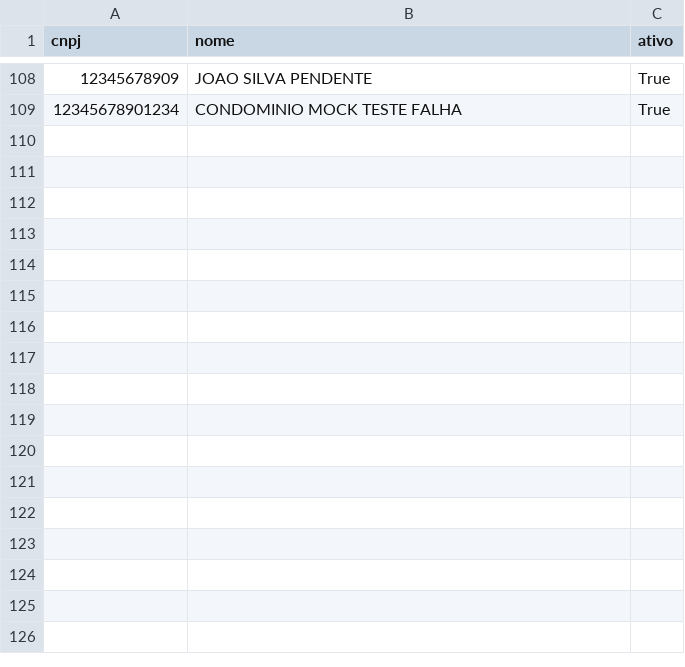
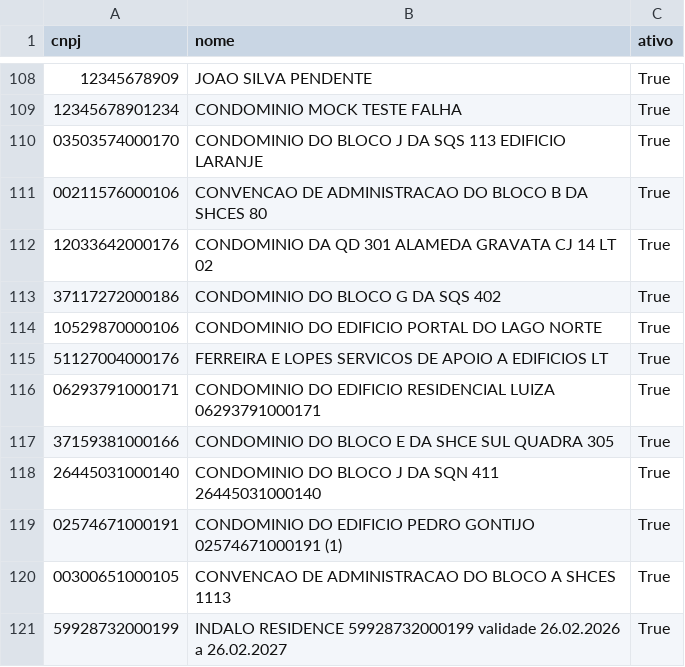
Before and after one commit to jejcontabilidade-arch/Escavador-de-Pendencias, a CSV file: clientes.csv, drawn as a sheet; only a part is shown, gaps mark what is left out; the diff names each change by its address in the sheet, - before the commit and + after, or states it on an @@ line.

```diff
--- a/clientes.csv
+++ b/clientes.csv
+row 110: 03503574000170 | CONDOMINIO DO BLOCO J DA SQS 113 EDIFICIO LARANJE | True
+row 111: 00211576000106 | CONVENCAO DE ADMINISTRACAO DO BLOCO B DA SHCES 80 | True
+row 112: 12033642000176 | CONDOMINIO DA QD 301 ALAMEDA GRAVATA CJ 14 LT 02 | True
+row 113: 37117272000186 | CONDOMINIO DO BLOCO G DA SQS 402 | True
+row 114: 10529870000106 | CONDOMINIO DO EDIFICIO PORTAL DO LAGO NORTE | True
+row 115: 51127004000176 | FERREIRA E LOPES SERVICOS DE APOIO A EDIFICIOS LT | True
+row 116: 06293791000171 | CONDOMINIO DO EDIFICIO RESIDENCIAL LUIZA 06293791000171 | True
+row 117: 37159381000166 | CONDOMINIO DO BLOCO E DA SHCE SUL QUADRA 305 | True
+row 118: 26445031000140 | CONDOMINIO DO BLOCO J DA SQN 411 26445031000140 | True
+row 119: 02574671000191 | CONDOMINIO DO EDIFICIO PEDRO GONTIJO 02574671000191 (1) | True
+row 120: 00300651000105 | CONVENCAO DE ADMINISTRACAO DO BLOCO A SHCES 1113 | True
+row 121: 59928732000199 | INDALO RESIDENCE 59928732000199 validade 26.02.2026 a 26.02.2027 | True
```
Also changed, not shown: 25 other files.
